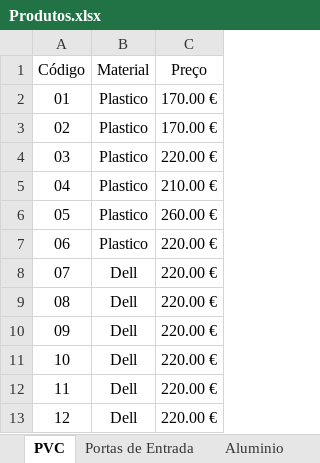
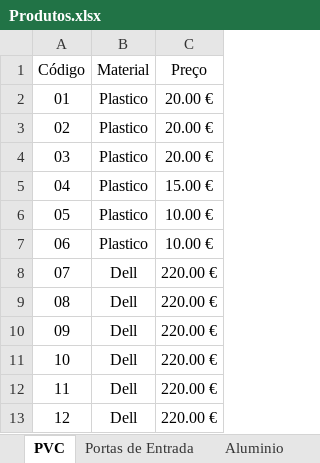
Before and after one commit to Ricardo1921/BramialOld, an Excel workbook: db/Produtos.xlsx, sheet PVC, drawn as a sheet; values as stored, in another font and other column widths than the file's, no borders; table styles not drawn; the diff names each change by its address in the sheet, - before the commit and + after, or states it on an @@ line.

```diff
--- a/db/Produtos.xlsx (sheet PVC)
+++ b/db/Produtos.xlsx (sheet PVC)
-C2:C3 (Preço): 170.00 €
+C2:C3 (Preço): 20.00 €
-C4 (Preço): 220.00 €
+C4 (Preço): 20.00 €
-C5 (Preço): 210.00 €
+C5 (Preço): 15.00 €
-C6 (Preço): 260.00 €
+C6 (Preço): 10.00 €
-C7 (Preço): 220.00 €
+C7 (Preço): 10.00 €
```
Also changed, not shown: sheet Portas de Entrada, sheet Aluminio, db/Encomendas.xlsx, db/Utilizadores.xlsx, 1 other file.
